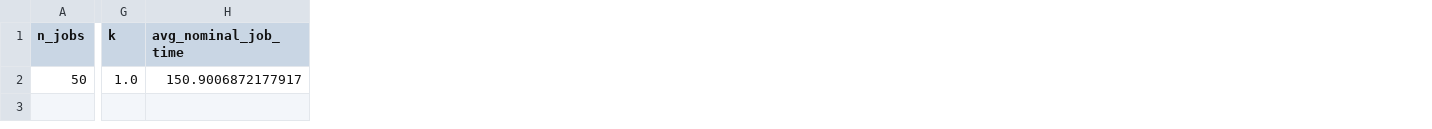
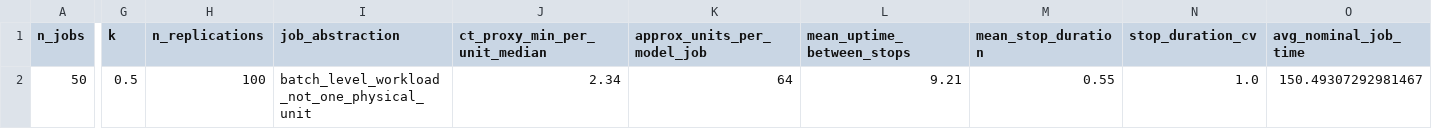
Before and after one commit to YzD02/ess-robust-scheduling, a CSV file: results/simulation_outputs/single_run_mc_summary.csv, drawn as a sheet; only a part is shown, gaps mark what is left out; addresses are those after the commit; the diff covers the shown part only; the diff names each change by its address in the sheet, - before the commit and + after, or states it on an @@ line.

```diff
--- a/results/simulation_outputs/single_run_mc_summary.csv
+++ b/results/simulation_outputs/single_run_mc_summary.csv
+column H (n_replications), row 2: 100
+column I (job_abstraction), row 2: batch_level_workload_not_one_physical_unit
+column J (ct_proxy_min_per_unit_median), row 2: 2.34
+column K (approx_units_per_model_job), row 2: 64
+column L (mean_uptime_between_stops), row 2: 9.21
+column M (mean_stop_duration), row 2: 0.55
+column N (stop_duration_cv), row 2: 1.0
-G2 (k): 1.0
+G2 (k): 0.5
-O2 (avg_nominal_job_time): 150.9006872177917
+O2 (avg_nominal_job_time): 150.49307292981467
```
Also changed, not shown: 10 edited cells elsewhere in this file, results/grid_search/grid_search_results_weekend_extension.csv, results/simulation_outputs/gantt_events_single_run.csv, 7 other files.
